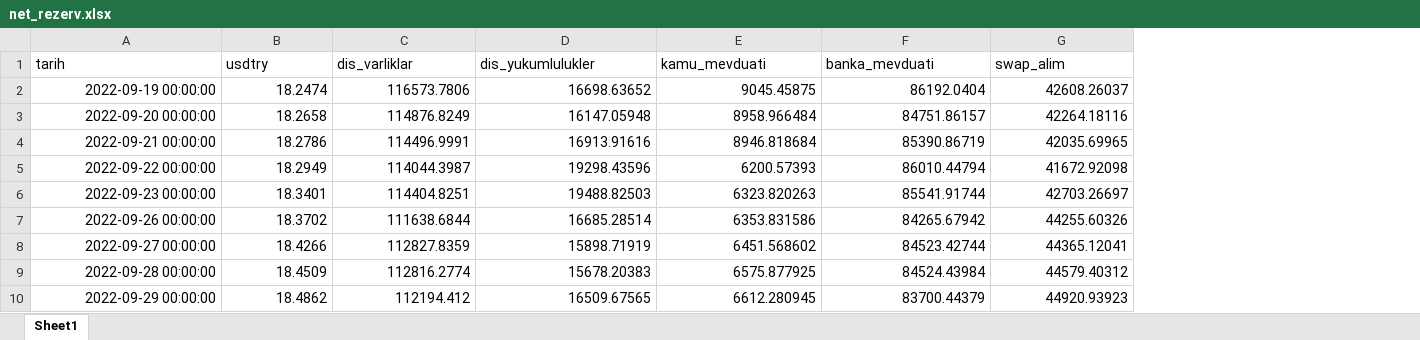
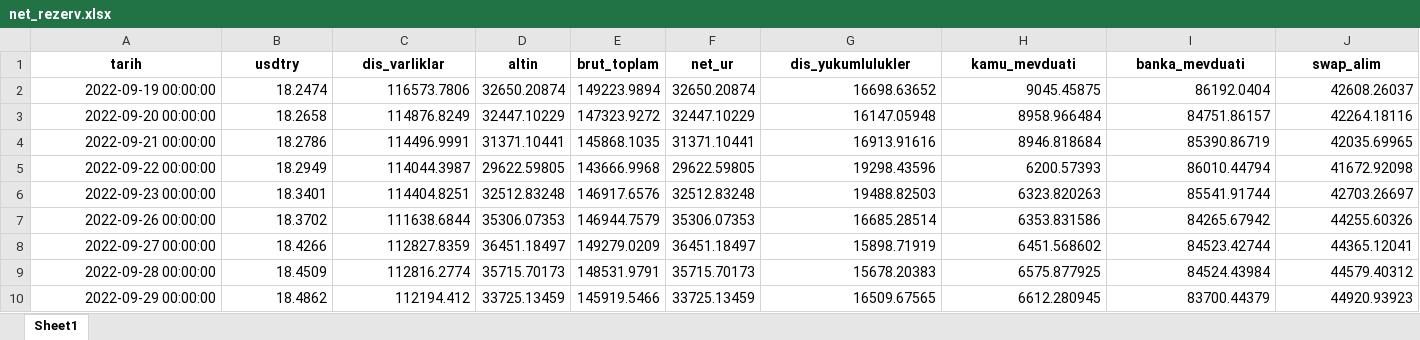
Before and after one commit to sabacanli/ekonomik-veriler-dashboard, an Excel workbook: net rezerv/net_rezerv.xlsx, sheet Sheet1, drawn as a sheet; only a part is shown; values as stored, in another font and other column widths than the file's, no borders; addresses are those after the commit; the diff covers the shown part only; the diff names each change by its address in the sheet, - before the commit and + after, or states it on an @@ line.

```diff
--- a/net rezerv/net_rezerv.xlsx (sheet Sheet1)
+++ b/net rezerv/net_rezerv.xlsx (sheet Sheet1)
+column D (altin), rows 2-10: 32650.20874 | 32447.10229 | 31371.10441 | 29622.59805 | 32512.83248 | 35306.07353 | 36451.18497 | 35715.70173 | 33725.13459
+column E (brut_toplam), rows 2-10: 149223.9894 | 147323.9272 | 145868.1035 | 143666.9968 | 146917.6576 | 146944.7579 | 149279.0209 | 148531.9791 | 145919.5466
+column F (net_ur), rows 2-10: 32650.20874 | 32447.10229 | 31371.10441 | 29622.59805 | 32512.83248 | 35306.07353 | 36451.18497 | 35715.70173 | 33725.13459
@@ A1:C1 bold: off → on, alignment: left → center @@
@@ G1:J1 bold: off → on, alignment: left → center @@
```
Also changed, not shown: cell formats elsewhere in this sheet, 19 other files.
